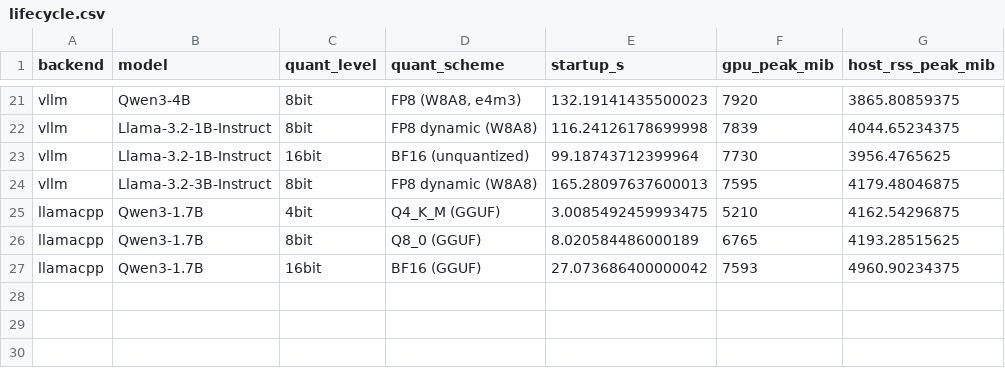
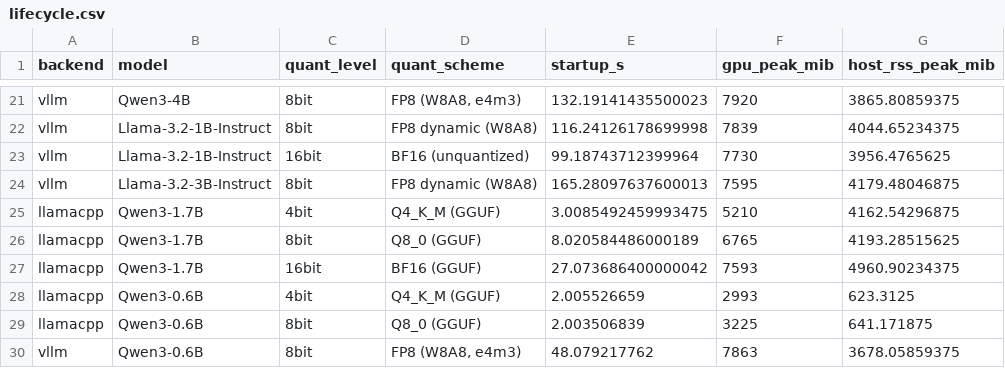
Before and after one commit to KunjShah95/benchmax, a CSV file: reports/tables/lifecycle.csv, drawn as a sheet; only a part is shown, gaps mark what is left out; the diff names each change by its address in the sheet, - before the commit and + after, or states it on an @@ line.

```diff
--- a/reports/tables/lifecycle.csv
+++ b/reports/tables/lifecycle.csv
+row 28: llamacpp | Qwen3-0.6B | 4bit | Q4_K_M (GGUF) | 2.005526659 | 2993 | 623.3125
+row 29: llamacpp | Qwen3-0.6B | 8bit | Q8_0 (GGUF) | 2.003506839 | 3225 | 641.171875
+row 30: vllm | Qwen3-0.6B | 8bit | FP8 (W8A8, e4m3) | 48.079217762 | 7863 | 3678.05859375
```
Also changed, not shown: reports/tables/capability_gaps.csv, reports/tables/generation_quality_runs.csv, 31 other files.
